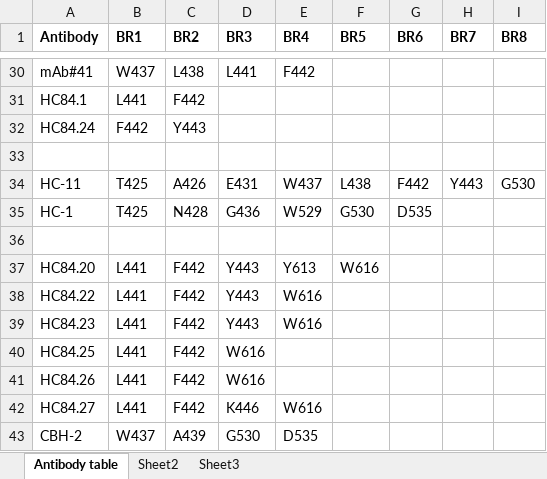
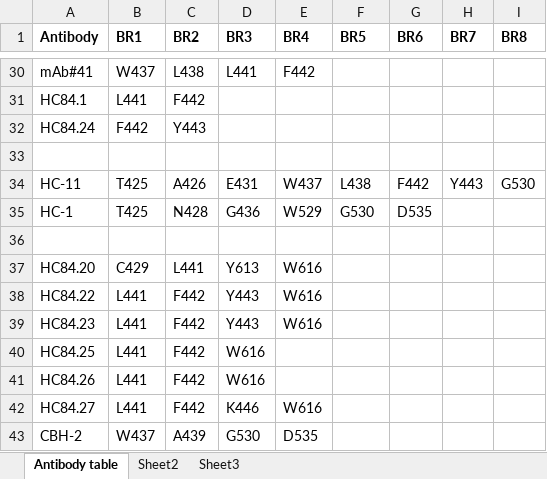
Before and after one commit to giffordlabcvr/HCV-NABS, an Excel workbook: tabular/antibodyTable.xlsx, sheet Antibody table, drawn as a sheet; only a part is shown, gaps mark what is left out; values as stored, in another font and other column widths than the file's, no borders; the diff names each change by its address in the sheet, - before the commit and + after, or states it on an @@ line.

```diff
--- a/tabular/antibodyTable.xlsx (sheet Antibody table)
+++ b/tabular/antibodyTable.xlsx (sheet Antibody table)
-B37 (BR1): L441
+B37 (BR1): C429
-C37 (BR2): F442
+C37 (BR2): L441
-D37 (BR3): Y443
+D37 (BR3): Y613
-E37 (BR4): Y613
+E37 (BR4): W616
-F37 (BR5): W616
+F37 (BR5): (empty)
```
Also changed, not shown: 3 other files.
